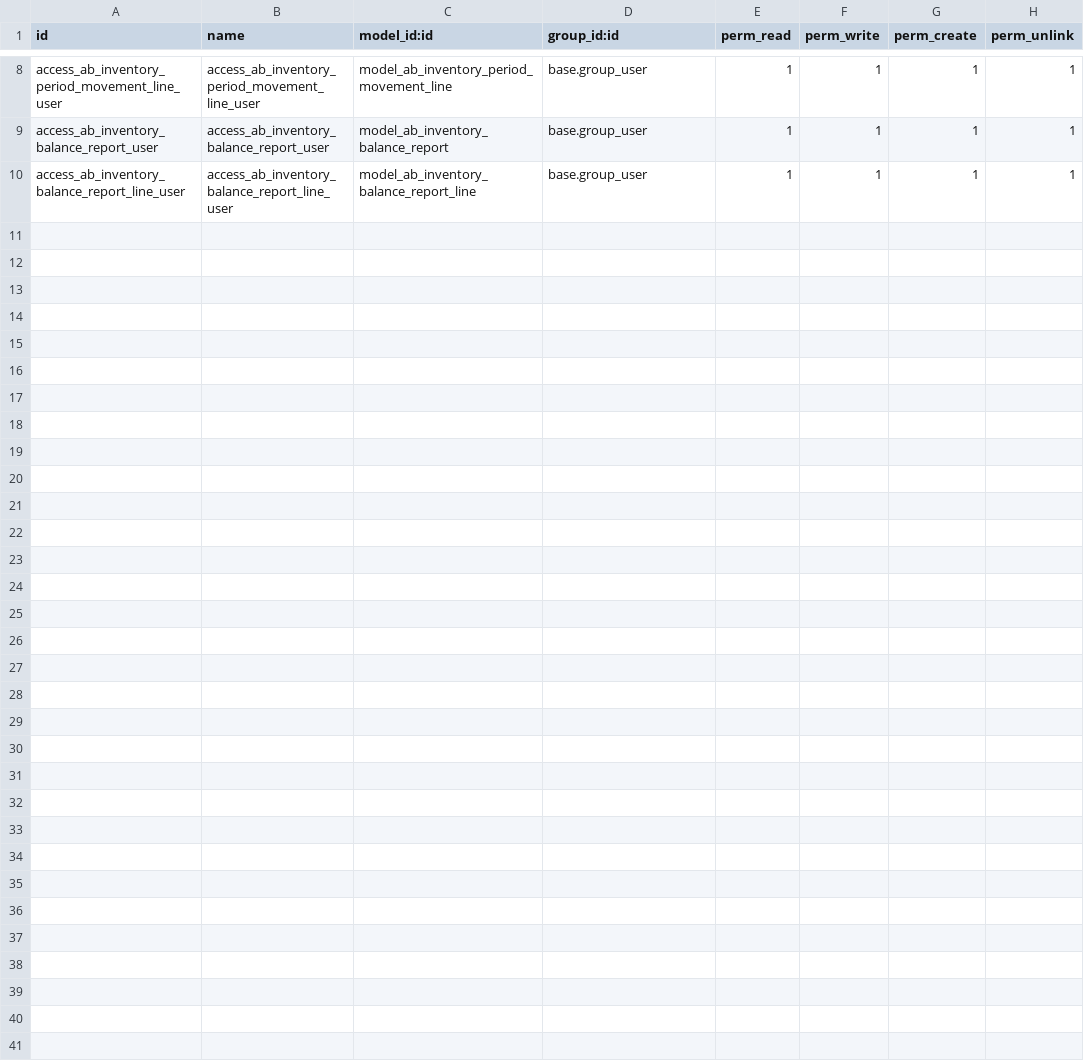
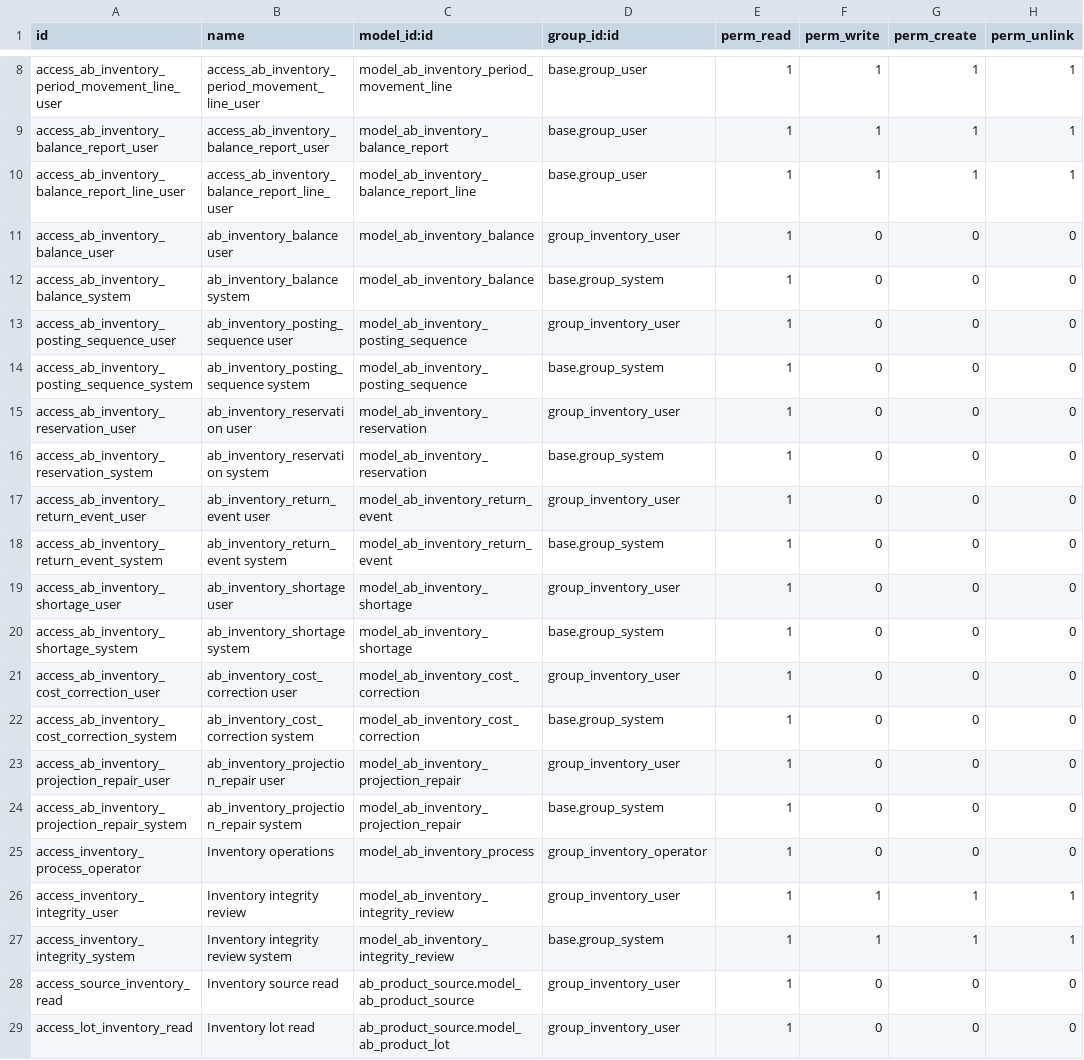
Before and after one commit to abdinpharmacies/hr, a CSV file: ab_inventory/security/ir.model.access.csv, drawn as a sheet; only a part is shown, gaps mark what is left out.

Commit message:
feat(ab_inventory): add atomic balances, reservations and shortage reconciliation

```diff
--- a/ab_inventory/security/ir.model.access.csv
+++ b/ab_inventory/security/ir.model.access.csv
@@ -10 +10,20 @@ access_ab_inventory_balance_report_user,access_ab_inventory_balance_report_user,
 access_ab_inventory_balance_report_line_user,access_ab_inventory_balance_report_line_user,model_ab_inventory_balance_report_line,base.group_user,1,1,1,1
+access_ab_inventory_balance_user,ab_inventory_balance user,model_ab_inventory_balance,group_inventory_user,1,0,0,0
+access_ab_inventory_balance_system,ab_inventory_balance system,model_ab_inventory_balance,base.group_system,1,0,0,0
+access_ab_inventory_posting_sequence_user,ab_inventory_posting_sequence user,model_ab_inventory_posting_sequence,group_inventory_user,1,0,0,0
+access_ab_inventory_posting_sequence_system,ab_inventory_posting_sequence system,model_ab_inventory_posting_sequence,base.group_system,1,0,0,0
+access_ab_inventory_reservation_user,ab_inventory_reservation user,model_ab_inventory_reservation,group_inventory_user,1,0,0,0
+access_ab_inventory_reservation_system,ab_inventory_reservation system,model_ab_inventory_reservation,base.group_system,1,0,0,0
+access_ab_inventory_return_event_user,ab_inventory_return_event user,model_ab_inventory_return_event,group_inventory_user,1,0,0,0
+access_ab_inventory_return_event_system,ab_inventory_return_event system,model_ab_inventory_return_event,base.group_system,1,0,0,0
+access_ab_inventory_shortage_user,ab_inventory_shortage user,model_ab_inventory_shortage,group_inventory_user,1,0,0,0
+access_ab_inventory_shortage_system,ab_inventory_shortage system,model_ab_inventory_shortage,base.group_system,1,0,0,0
+access_ab_inventory_cost_correction_user,ab_inventory_cost_correction user,model_ab_inventory_cost_correction,group_inventory_user,1,0,0,0
+access_ab_inventory_cost_correction_system,ab_inventory_cost_correction system,model_ab_inventory_cost_correction,base.group_system,1,0,0,0
+access_ab_inventory_projection_repair_user,ab_inventory_projection_repair user,model_ab_inventory_projection_repair,group_inventory_user,1,0,0,0
+access_ab_inventory_projection_repair_system,ab_inventory_projection_repair system,model_ab_inventory_projection_repair,base.group_system,1,0,0,0
+access_inventory_process_operator,Inventory operations,model_ab_inventory_process,group_inventory_operator,1,0,0,0
+access_inventory_integrity_user,Inventory integrity review,model_ab_inventory_integrity_review,group_inventory_user,1,1,1,1
+access_inventory_integrity_system,Inventory integrity review system,model_ab_inventory_integrity_review,base.group_system,1,1,1,1
+access_source_inventory_read,Inventory source read,ab_product_source.model_ab_product_source,group_inventory_user,1,0,0,0
+access_lot_inventory_read,Inventory lot read,ab_product_source.model_ab_product_lot,group_inventory_user,1,0,0,0
```
Also changed, not shown: 19 other files.
